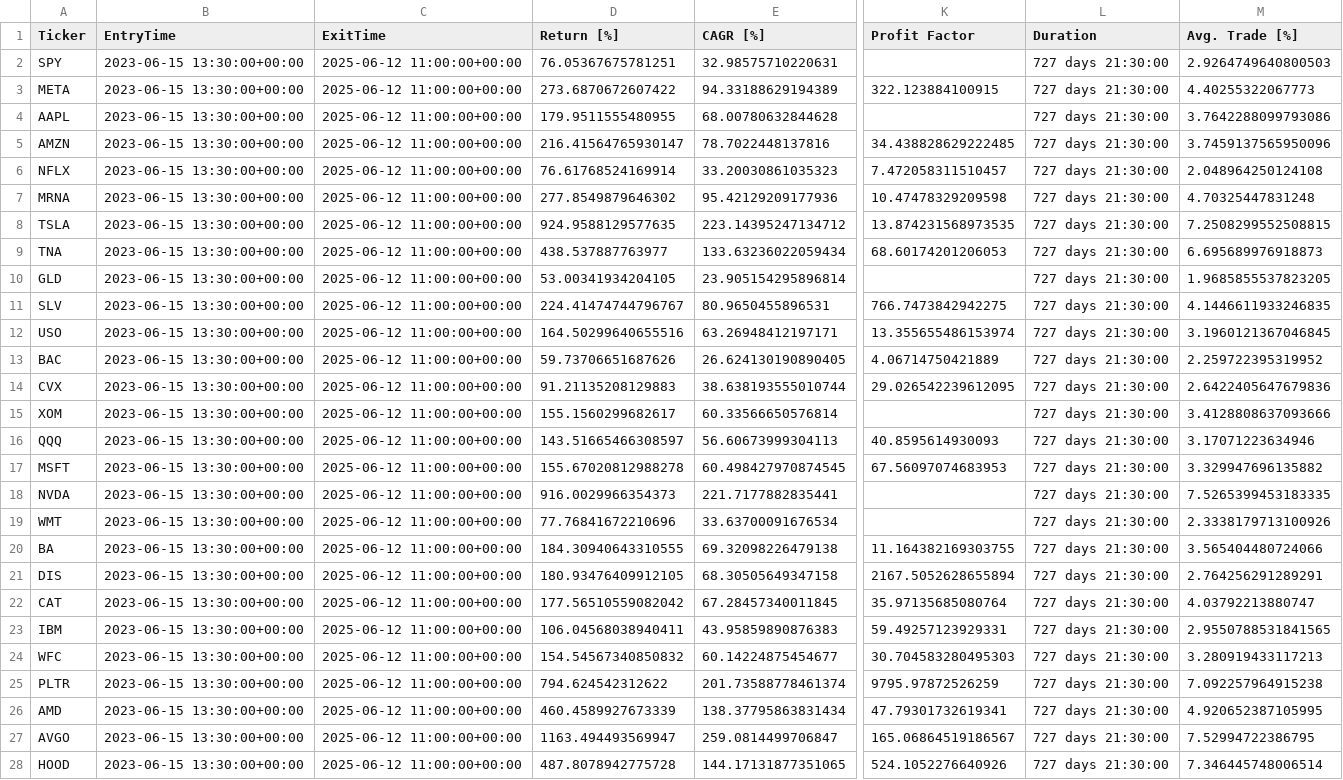
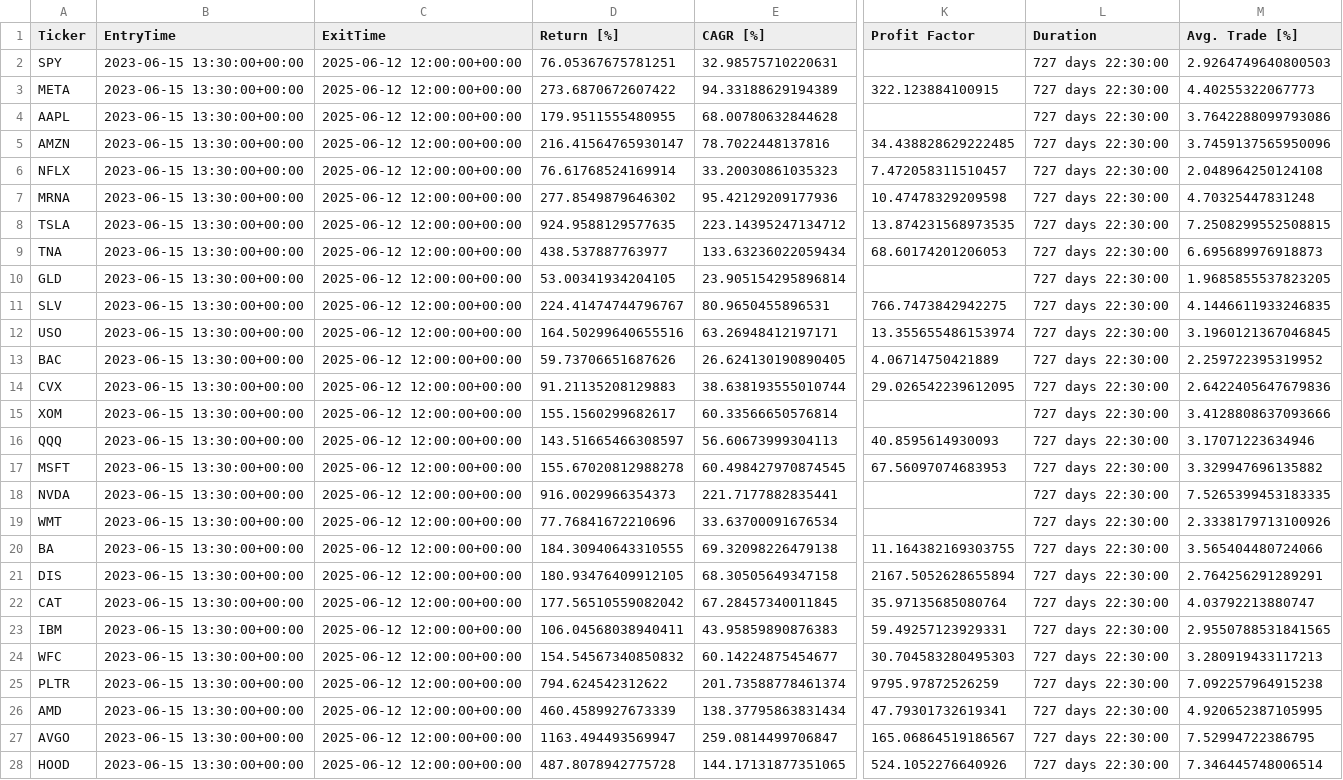
Before and after one commit to kaliinversionesyservicios/TraderEstrategias, a CSV file: data/backtesting/estadisticas.csv, drawn as a sheet; only a part is shown, gaps mark what is left out; the diff covers the shown part only; the diff names each change by its address in the sheet, - before the commit and + after, or states it on an @@ line.

```diff
--- a/data/backtesting/estadisticas.csv
+++ b/data/backtesting/estadisticas.csv
-C2:C28 (ExitTime): 2025-06-12 11:00:00+00:00
+C2:C28 (ExitTime): 2025-06-12 12:00:00+00:00
-L2:L28 (Duration): 727 days 21:30:00
+L2:L28 (Duration): 727 days 22:30:00
```
Also changed, not shown: 12 edited cells elsewhere in this file, 11 other files.
